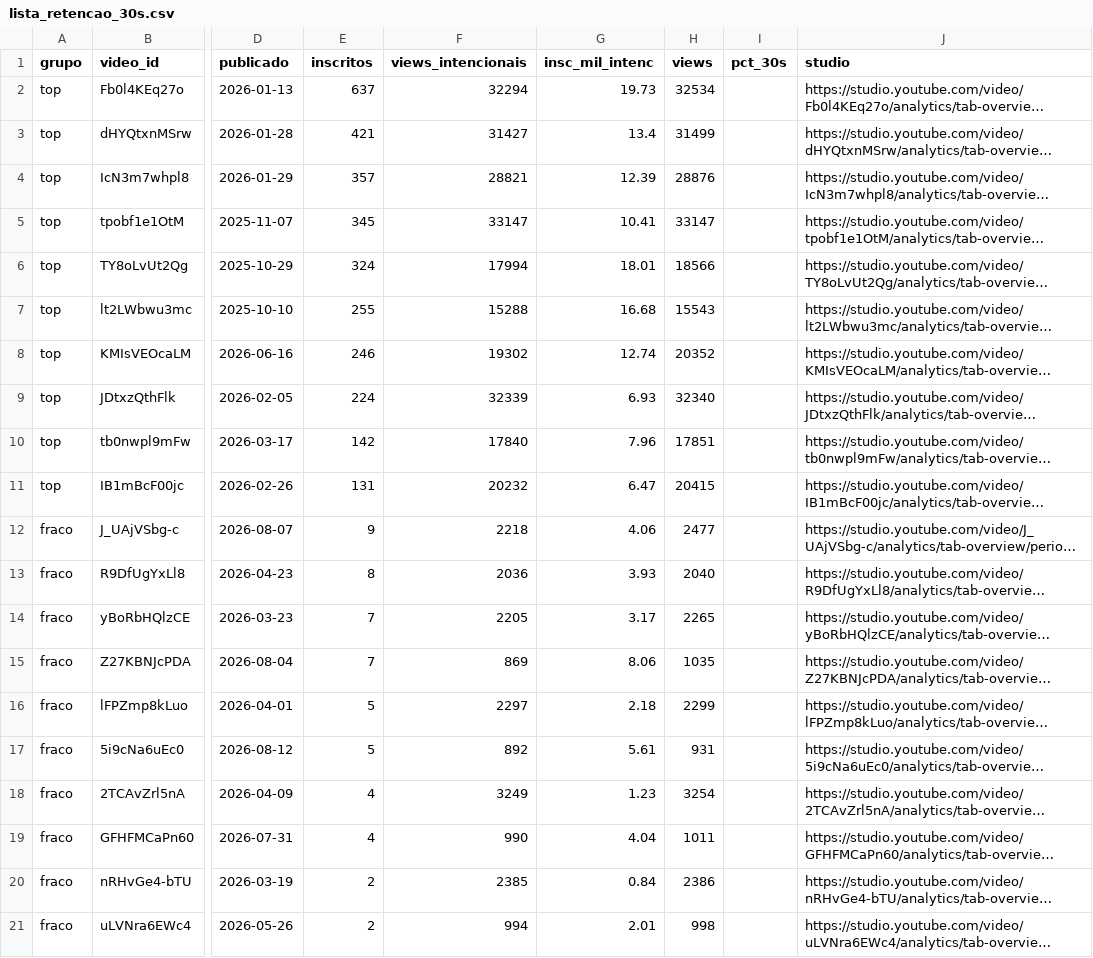
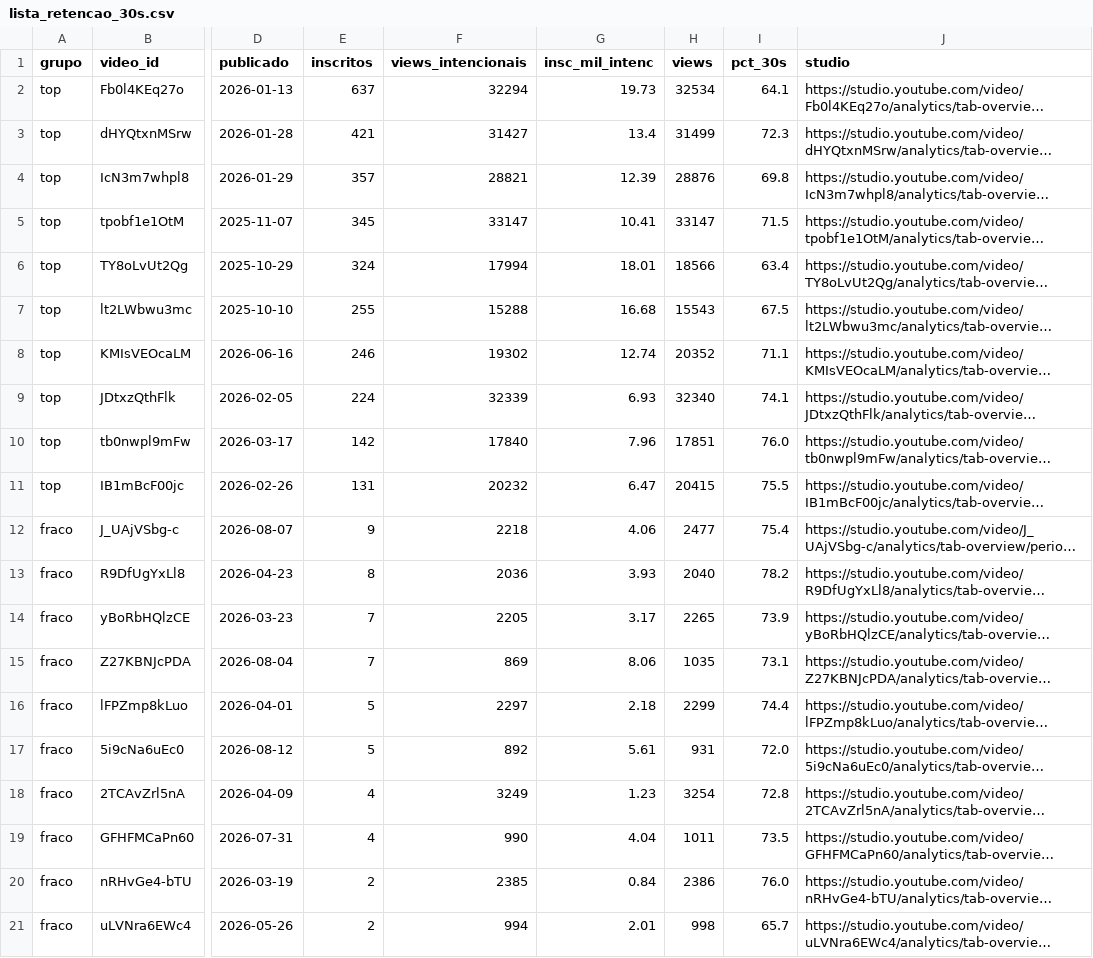
Before and after one commit to denismiyabara-alt/IPADTEST, a CSV file: auditoria-canal/analise/lista_retencao_30s.csv, drawn as a sheet; only a part is shown, gaps mark what is left out; long unchanged cells end in …; the diff names each change by its address in the sheet, - before the commit and + after, or states it on an @@ line.

```diff
--- a/auditoria-canal/analise/lista_retencao_30s.csv
+++ b/auditoria-canal/analise/lista_retencao_30s.csv
-I2 (pct_30s): (empty)
+I2 (pct_30s): 64.1
-I3 (pct_30s): (empty)
+I3 (pct_30s): 72.3
-I4 (pct_30s): (empty)
+I4 (pct_30s): 69.8
-I5 (pct_30s): (empty)
+I5 (pct_30s): 71.5
-I6 (pct_30s): (empty)
+I6 (pct_30s): 63.4
-I7 (pct_30s): (empty)
+I7 (pct_30s): 67.5
-I8 (pct_30s): (empty)
+I8 (pct_30s): 71.1
-I9 (pct_30s): (empty)
+I9 (pct_30s): 74.1
-I10 (pct_30s): (empty)
+I10 (pct_30s): 76.0
-I11 (pct_30s): (empty)
+I11 (pct_30s): 75.5
-I12 (pct_30s): (empty)
+I12 (pct_30s): 75.4
-I13 (pct_30s): (empty)
+I13 (pct_30s): 78.2
-I14 (pct_30s): (empty)
+I14 (pct_30s): 73.9
-I15 (pct_30s): (empty)
+I15 (pct_30s): 73.1
-I16 (pct_30s): (empty)
+I16 (pct_30s): 74.4
-I17 (pct_30s): (empty)
+I17 (pct_30s): 72.0
-I18 (pct_30s): (empty)
+I18 (pct_30s): 72.8
-I19 (pct_30s): (empty)
+I19 (pct_30s): 73.5
-I20 (pct_30s): (empty)
+I20 (pct_30s): 76.0
-I21 (pct_30s): (empty)
+I21 (pct_30s): 65.7
```
Also changed, not shown: 4 other files.
